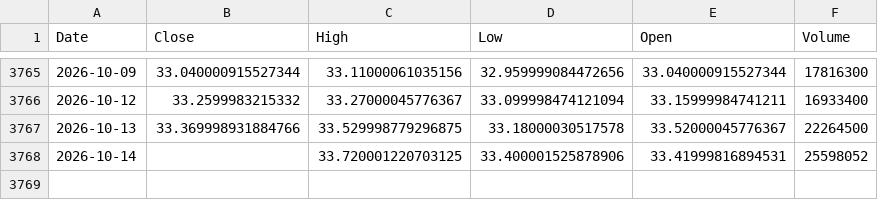
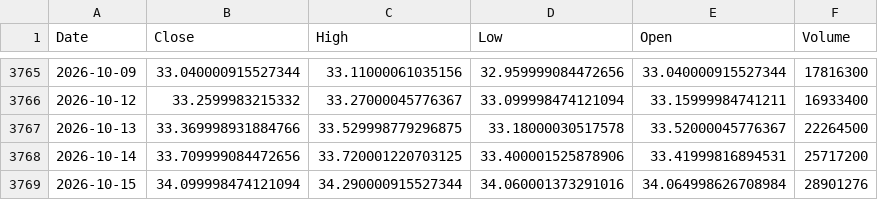
Before and after one commit to kittycapital/etf-seasonality, a CSV file: data/SCHD.csv, drawn as a sheet; only a part is shown, gaps mark what is left out.

```diff
--- a/data/SCHD.csv
+++ b/data/SCHD.csv
@@ -3767,2 +3767,3 @@ Date,Close,High,Low,Open,Volume
 2026-10-13,33.369998931884766,33.529998779296875,33.18000030517578,33.52000045776367,22264500
-2026-10-14,,33.720001220703125,33.400001525878906,33.41999816894531,25598052
+2026-10-14,33.709999084472656,33.720001220703125,33.400001525878906,33.41999816894531,25717200
+2026-10-15,34.099998474121094,34.290000915527344,34.060001373291016,34.064998626708984,28901276
```
Also changed, not shown: data/EEM.csv, data/EWY.csv, 12 other files.
